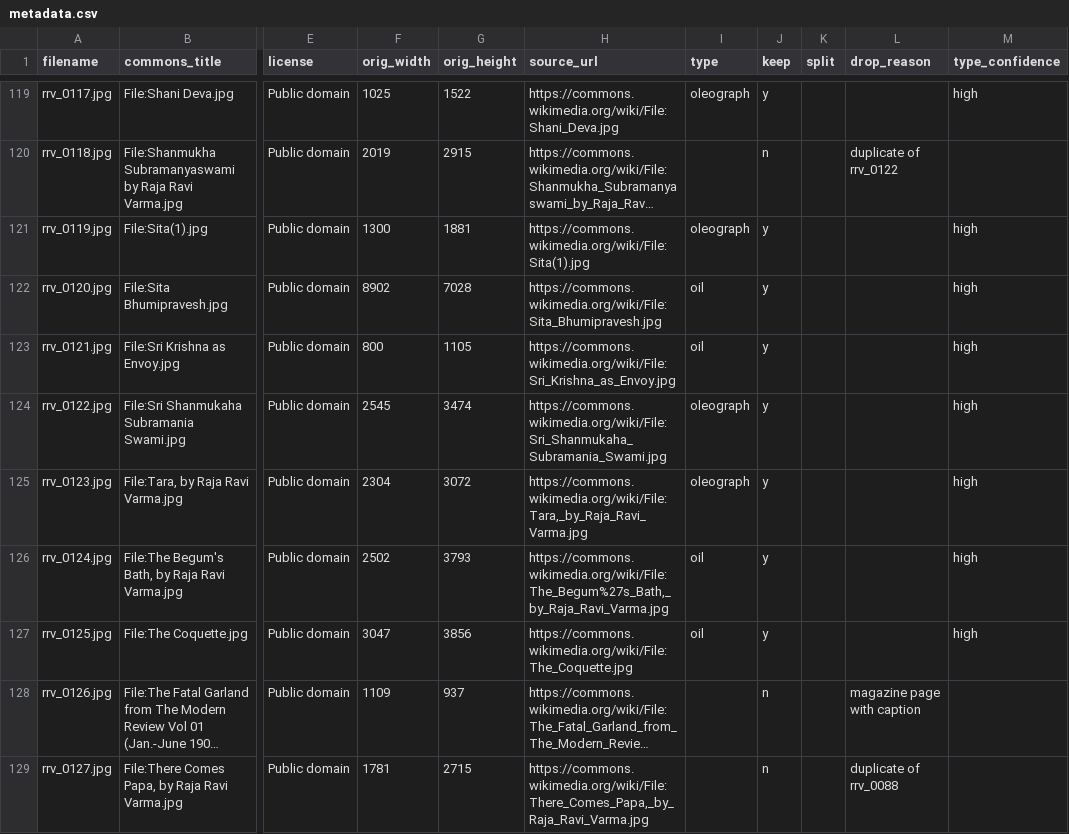
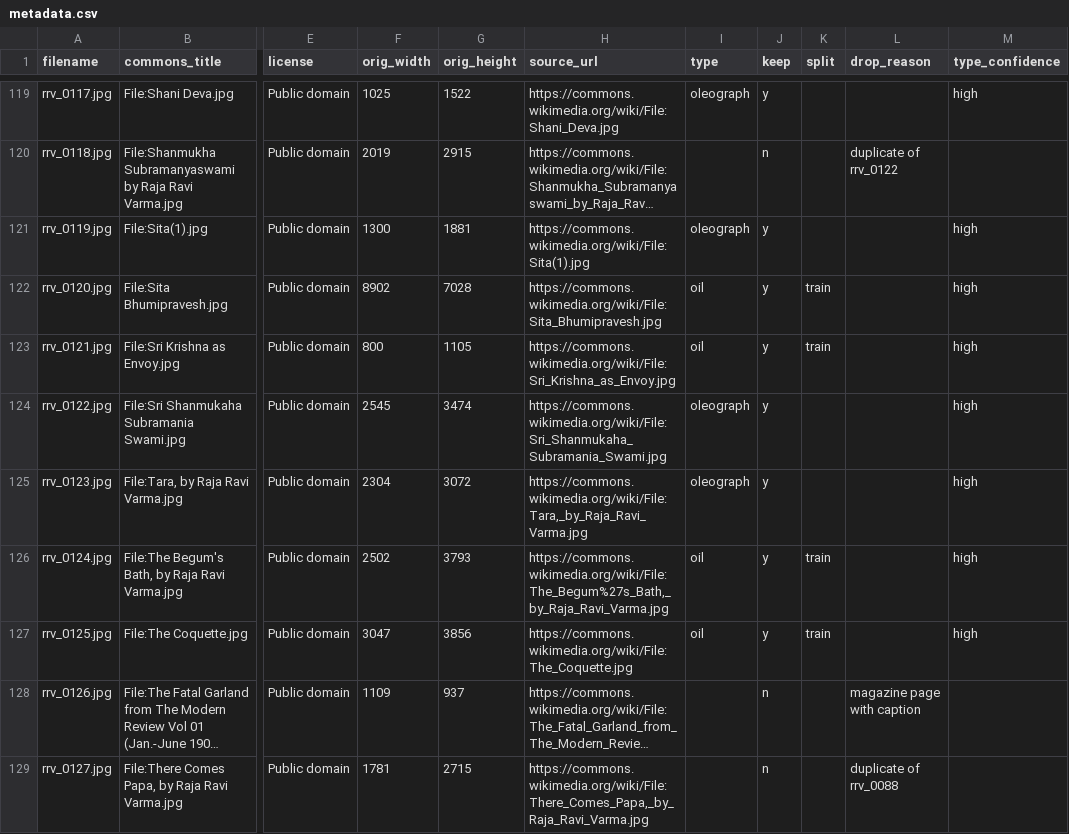
Before and after one commit to AdityaKalra2410/next-ravi-varma, a CSV file: data/metadata.csv, drawn as a sheet; only a part is shown, gaps mark what is left out; long unchanged cells end in …; the diff covers the shown part only; the diff names each change by its address in the sheet, - before the commit and + after, or states it on an @@ line.

Commit message:
Added train/test split (52 train, 9 test)

```diff
--- a/data/metadata.csv
+++ b/data/metadata.csv
-K122:K123 (split): (empty)
+K122:K123 (split): train
-K126:K127 (split): (empty)
+K126:K127 (split): train
```
Also changed, not shown: 59 edited cells elsewhere in this file.
